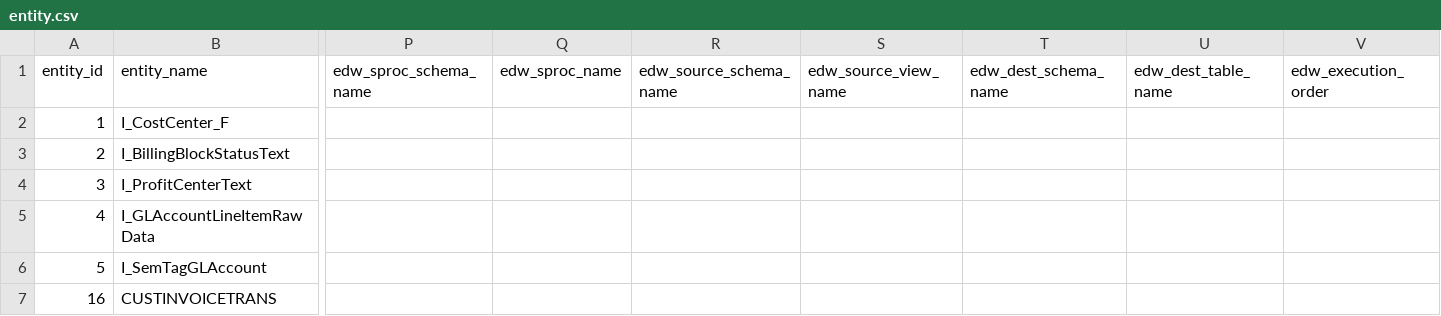
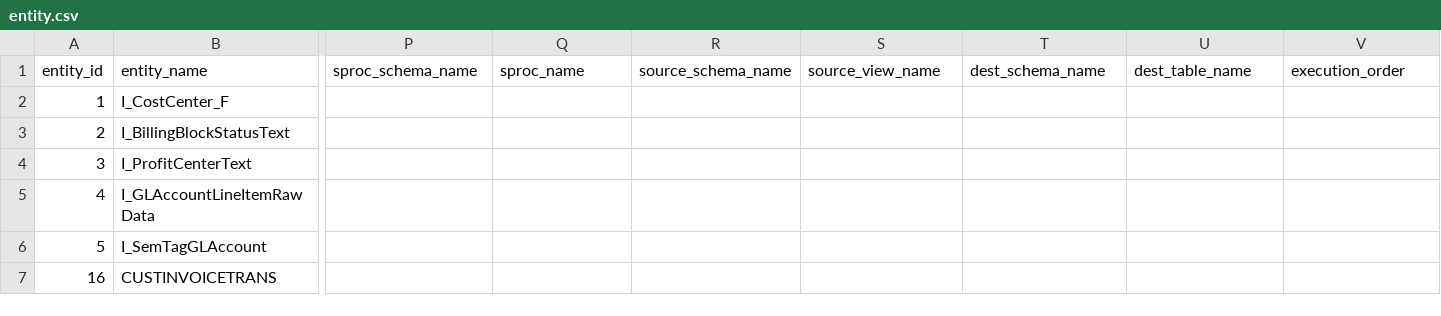
Before and after one commit to szubalii/leviat-data-and-analytics, a CSV file: orchestration/Master Data/01 DEV/entity.csv, drawn as a sheet; only a part is shown, gaps mark what is left out; the diff names each change by its address in the sheet, - before the commit and + after, or states it on an @@ line.

```diff
--- a/orchestration/Master Data/01 DEV/entity.csv
+++ b/orchestration/Master Data/01 DEV/entity.csv
-P1: edw_sproc_schema_name
+P1: sproc_schema_name
-Q1: edw_sproc_name
+Q1: sproc_name
-R1: edw_source_schema_name
+R1: source_schema_name
-S1: edw_source_view_name
+S1: source_view_name
-T1: edw_dest_schema_name
+T1: dest_schema_name
-U1: edw_dest_table_name
+U1: dest_table_name
-V1: edw_execution_order
+V1: execution_order
```
Also changed, not shown: orchestration/Master Data/02 QAS/entity.csv, orchestration/Master Data/03 PROD/entity.csv, 10 other files.
